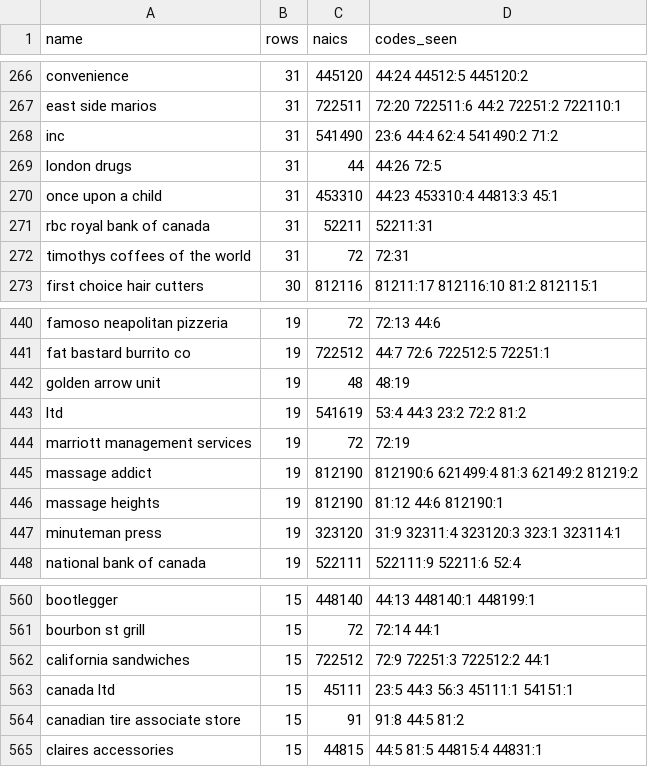
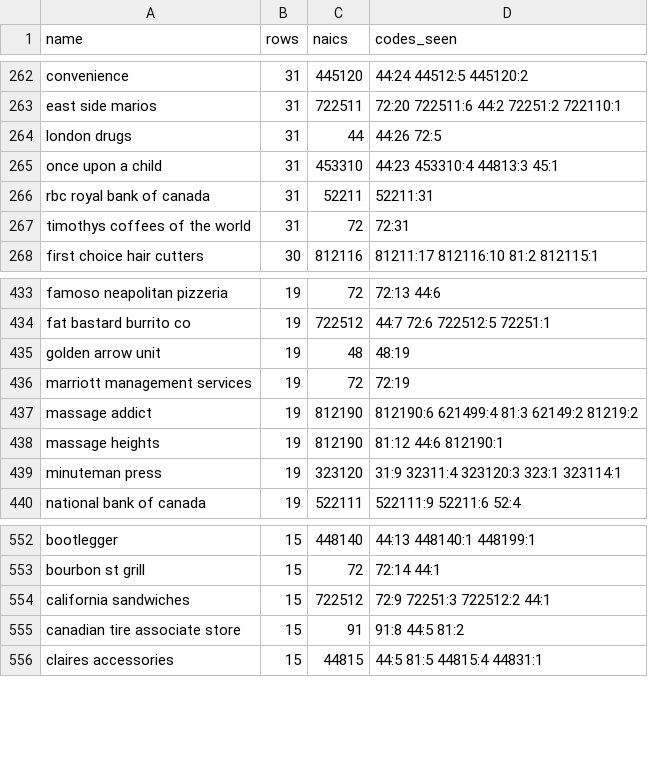
Before and after one commit to ActsAsAnAntipattern/data-packs, a CSV file: businesses/review.csv, drawn as a sheet; only a part is shown, gaps mark what is left out; the diff covers the shown part only; the diff names each change by its address in the sheet, - before the commit and + after, or states it on an @@ line.

```diff
--- a/businesses/review.csv
+++ b/businesses/review.csv
-row 268: inc | 31 | 541490 | 23:6 44:4 62:4 541490:2 71:2
-row 443: ltd | 19 | 541619 | 53:4 44:3 23:2 72:2 81:2
-row 563: canada ltd | 15 | 45111 | 23:5 44:3 56:3 45111:1 54151:1
```
Also changed, not shown: 6 removed rows elsewhere in this file, 3 other files.
